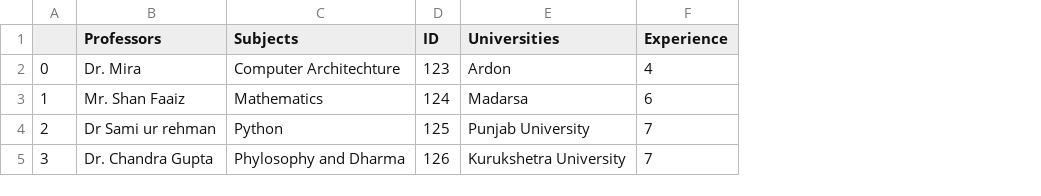
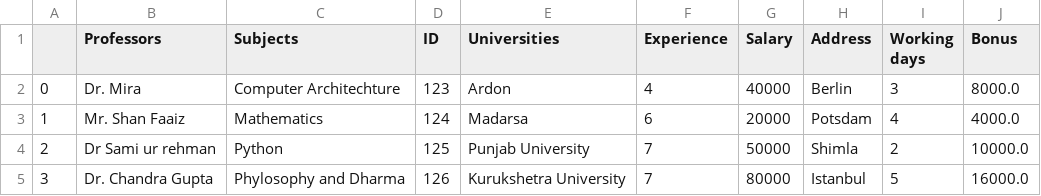
Before and after one commit to YS-Pundir/Python-Revision, a CSV file: Python_Libraries.py/pandas/output.csv, drawn as a sheet; the diff names each change by its address in the sheet, - before the commit and + after, or states it on an @@ line.

Commit message:
adding the practice to add the column in the df using the pandas linrary

```diff
--- a/Python_Libraries.py/pandas/output.csv
+++ b/Python_Libraries.py/pandas/output.csv
+column G (Salary), rows 2-5: 40000 | 20000 | 50000 | 80000
+column H (Address), rows 2-5: Berlin | Potsdam | Shimla | Istanbul
+column I (Working days), rows 2-5: 3 | 4 | 2 | 5
+column J (Bonus), rows 2-5: 8000.0 | 4000.0 | 10000.0 | 16000.0
```
Also changed, not shown: 1 other file.
